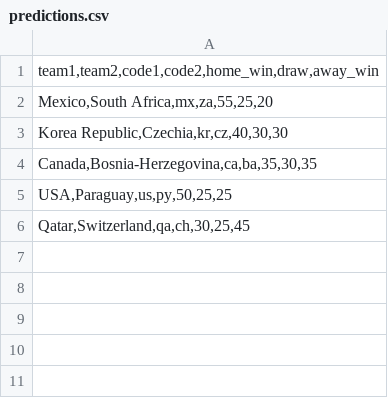
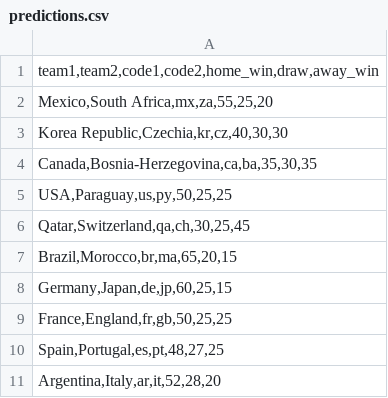
Before and after one commit to SamilSen/matchaipro, a CSV file: predictions.csv, drawn as a sheet.

Commit message:
Add files via upload

```diff
--- a/predictions.csv
+++ b/predictions.csv
@@ -6 +6,6 @@
 "Qatar,Switzerland,qa,ch,30,25,45"
+"Brazil,Morocco,br,ma,65,20,15"
+"Germany,Japan,de,jp,60,25,15"
+"France,England,fr,gb,50,25,25"
+"Spain,Portugal,es,pt,48,27,25"
+"Argentina,Italy,ar,it,52,28,20"
```
